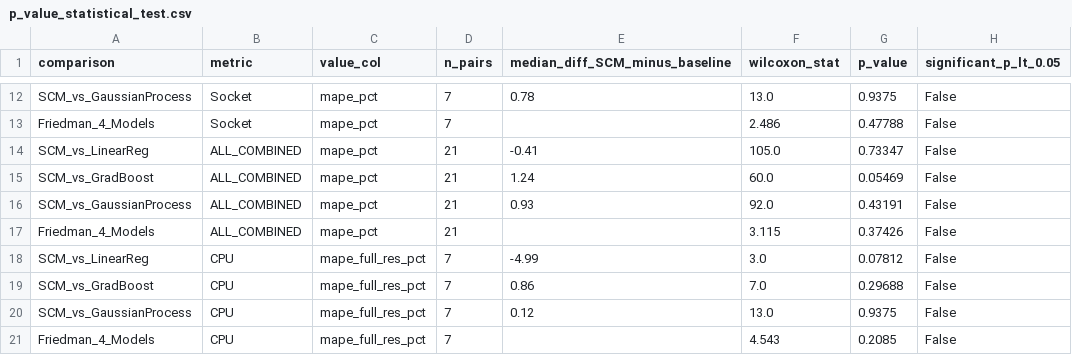
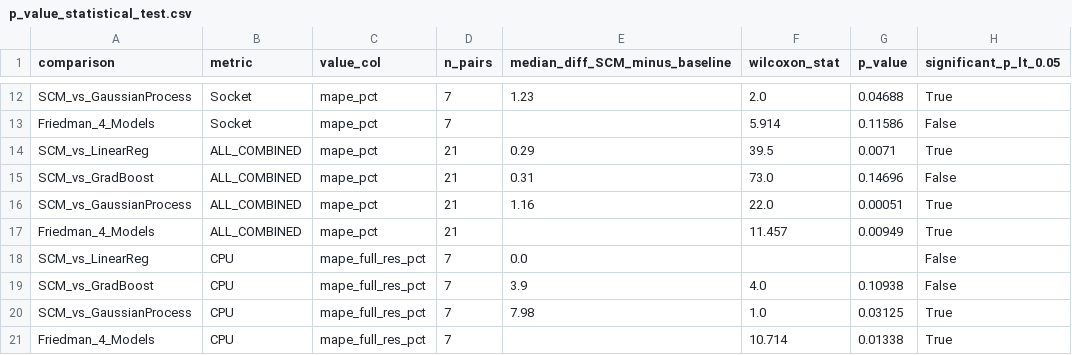
Before and after one commit to kkyaha/NCKH, a CSV file: data/processed/scm_results/p_value_statistical_test.csv, drawn as a sheet; only a part is shown, gaps mark what is left out; the diff covers the shown part only; the diff names each change by its address in the sheet, - before the commit and + after, or states it on an @@ line.

```diff
--- a/data/processed/scm_results/p_value_statistical_test.csv
+++ b/data/processed/scm_results/p_value_statistical_test.csv
-E12 (median_diff_SCM_minus_baseline): 0.78
+E12 (median_diff_SCM_minus_baseline): 1.23
-F12 (wilcoxon_stat): 13.0
+F12 (wilcoxon_stat): 2.0
-G12 (p_value): 0.9375
+G12 (p_value): 0.04688
-H12 (significant_p_lt_0.05): False
+H12 (significant_p_lt_0.05): True
-F13 (wilcoxon_stat): 2.486
+F13 (wilcoxon_stat): 5.914
-G13 (p_value): 0.47788
+G13 (p_value): 0.11586
-E14 (median_diff_SCM_minus_baseline): -0.41
+E14 (median_diff_SCM_minus_baseline): 0.29
-F14 (wilcoxon_stat): 105.0
+F14 (wilcoxon_stat): 39.5
-G14 (p_value): 0.73347
+G14 (p_value): 0.0071
-H14 (significant_p_lt_0.05): False
+H14 (significant_p_lt_0.05): True
-E15 (median_diff_SCM_minus_baseline): 1.24
+E15 (median_diff_SCM_minus_baseline): 0.31
-F15 (wilcoxon_stat): 60.0
+F15 (wilcoxon_stat): 73.0
-G15 (p_value): 0.05469
+G15 (p_value): 0.14696
-E16 (median_diff_SCM_minus_baseline): 0.93
+E16 (median_diff_SCM_minus_baseline): 1.16
-F16 (wilcoxon_stat): 92.0
+F16 (wilcoxon_stat): 22.0
-G16 (p_value): 0.43191
+G16 (p_value): 0.00051
-H16:H17 (significant_p_lt_0.05): False
+H16:H17 (significant_p_lt_0.05): True
-F17 (wilcoxon_stat): 3.115
+F17 (wilcoxon_stat): 11.457
-G17 (p_value): 0.37426
+G17 (p_value): 0.00949
-E18 (median_diff_SCM_minus_baseline): -4.99
+E18 (median_diff_SCM_minus_baseline): 0.0
-F18 (wilcoxon_stat): 3.0
+F18 (wilcoxon_stat): (empty)
-G18 (p_value): 0.07812
+G18 (p_value): (empty)
-E19 (median_diff_SCM_minus_baseline): 0.86
+E19 (median_diff_SCM_minus_baseline): 3.9
-F19 (wilcoxon_stat): 7.0
+F19 (wilcoxon_stat): 4.0
-G19 (p_value): 0.29688
+G19 (p_value): 0.10938
-E20 (median_diff_SCM_minus_baseline): 0.12
+E20 (median_diff_SCM_minus_baseline): 7.98
-F20 (wilcoxon_stat): 13.0
+F20 (wilcoxon_stat): 1.0
-G20 (p_value): 0.9375
+G20 (p_value): 0.03125
-H20:H21 (significant_p_lt_0.05): False
+H20:H21 (significant_p_lt_0.05): True
-F21 (wilcoxon_stat): 4.543
+F21 (wilcoxon_stat): 10.714
-G21 (p_value): 0.2085
+G21 (p_value): 0.01338
```
Also changed, not shown: 67 edited cells elsewhere in this file, data/processed/scm_results/05_model_comparison.csv, data/processed/scm_results/trainticket_p_value_statistical_test.csv, 45 other files.
